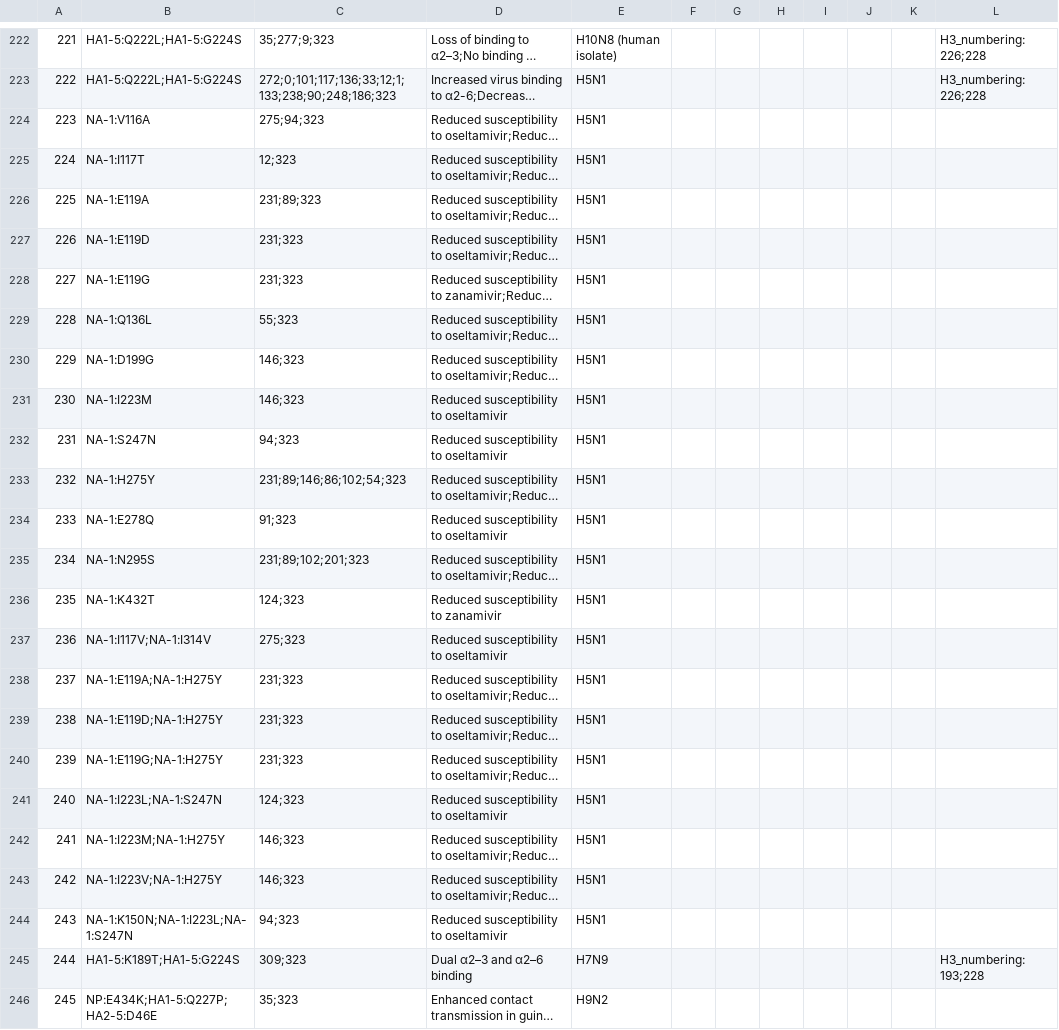
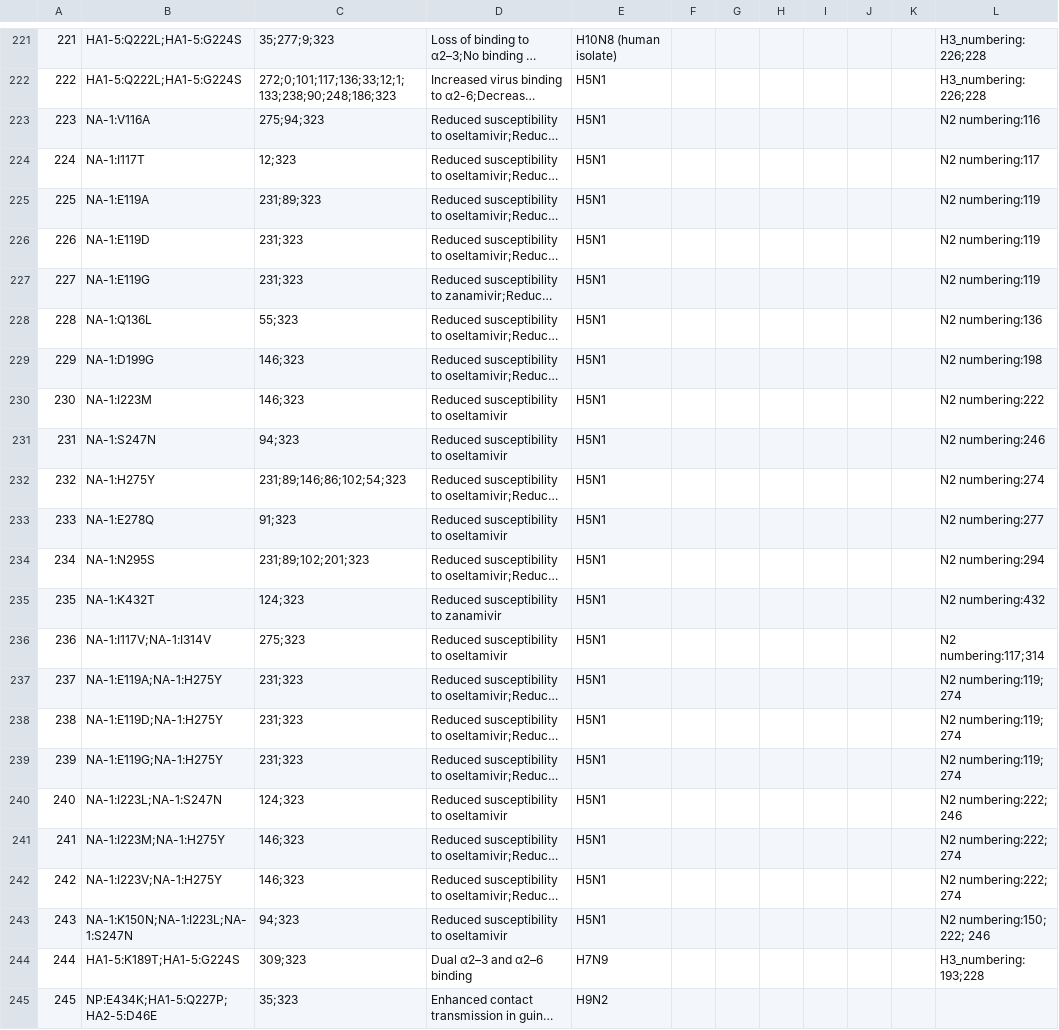
Before and after one commit to izsvenezie-virology/FluMut, a TSV file: src/data/markers.tsv, drawn as a sheet; only a part is shown, gaps mark what is left out; long unchanged cells end in …; addresses are those after the commit; the diff covers the shown part only; the diff names each change by its address in the sheet, - before the commit and + after, or states it on an @@ line.

```diff
--- a/src/data/markers.tsv
+++ b/src/data/markers.tsv
-L223: (empty)
+L223: N2 numbering:116
-L224: (empty)
+L224: N2 numbering:117
-L225:L227: (empty)
+L225:L227: N2 numbering:119
-L228: (empty)
+L228: N2 numbering:136
-L229: (empty)
+L229: N2 numbering:198
-L230: (empty)
+L230: N2 numbering:222
-L231: (empty)
+L231: N2 numbering:246
-L232: (empty)
+L232: N2 numbering:274
-L233: (empty)
+L233: N2 numbering:277
-L234: (empty)
+L234: N2 numbering:294
-L235: (empty)
+L235: N2 numbering:432
-L236: (empty)
+L236: N2 numbering:117;314
-L237:L239: (empty)
+L237:L239: N2 numbering:119; 274
-L240: (empty)
+L240: N2 numbering:222; 246
-L241:L242: (empty)
+L241:L242: N2 numbering:222; 274
-L243: (empty)
+L243: N2 numbering:150; 222; 246
```
Also changed, not shown: 7 added rows, 1 removed row and 1 edited cell elsewhere in this file, src/data/papers.tsv.
